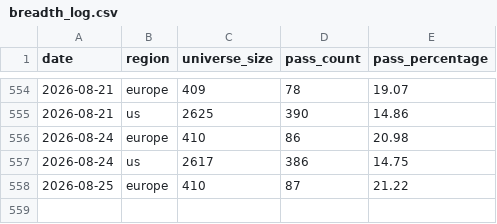
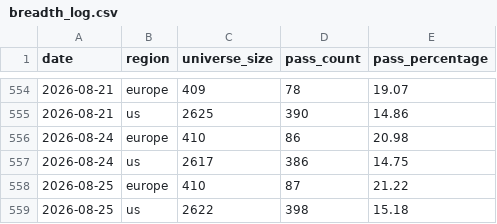
Before and after one commit to petrovmiroslav0107-alt/github.com-petrovmiroslav0107-minervini-breadth, a CSV file: output/breadth_log.csv, drawn as a sheet; only a part is shown, gaps mark what is left out.

```diff
--- a/output/breadth_log.csv
+++ b/output/breadth_log.csv
@@ -558 +558,2 @@ date,region,universe_size,pass_count,pass_percentage
 2026-08-25,europe,410,87,21.22
+2026-08-25,us,2622,398,15.18
```
Also changed, not shown: output/quality/data_quality_log.csv, 1 other file.
